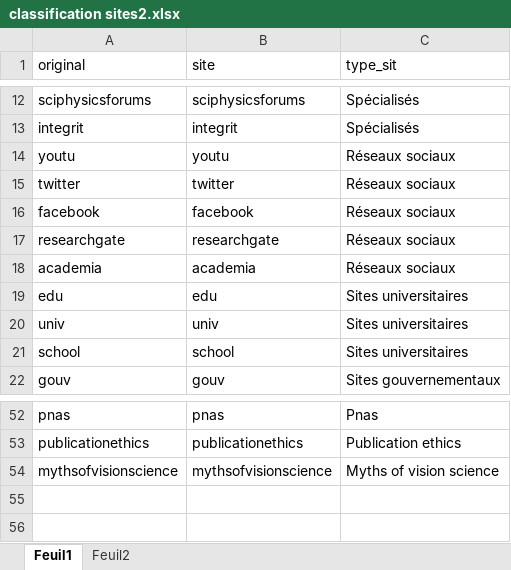
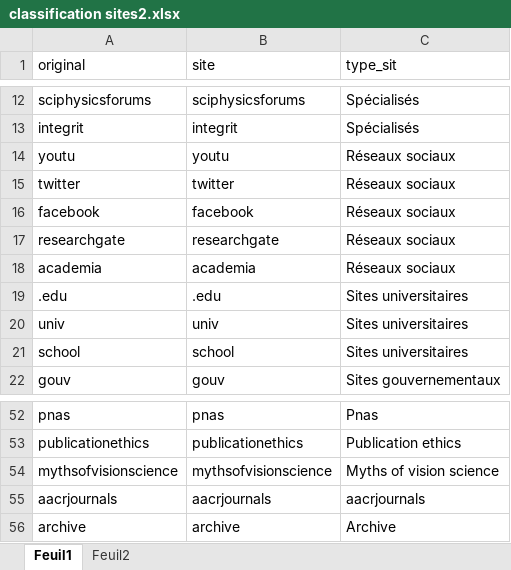
Before and after one commit to abdelghani-maddi/Pubpeer, an Excel workbook: classification sites2.xlsx, sheet Feuil1, drawn as a sheet; only a part is shown, gaps mark what is left out; values as stored, in another font and other column widths than the file's, no borders; the diff names each change by its address in the sheet, - before the commit and + after, or states it on an @@ line.

```diff
--- a/classification sites2.xlsx (sheet Feuil1)
+++ b/classification sites2.xlsx (sheet Feuil1)
-A19 (original): edu
+A19 (original): .edu
-B19 (site): edu
+B19 (site): .edu
+row 55: aacrjournals | aacrjournals | aacrjournals
+row 56: archive | archive | Archive
```
Also changed, not shown: classification sites.xlsx, 4 other files.
